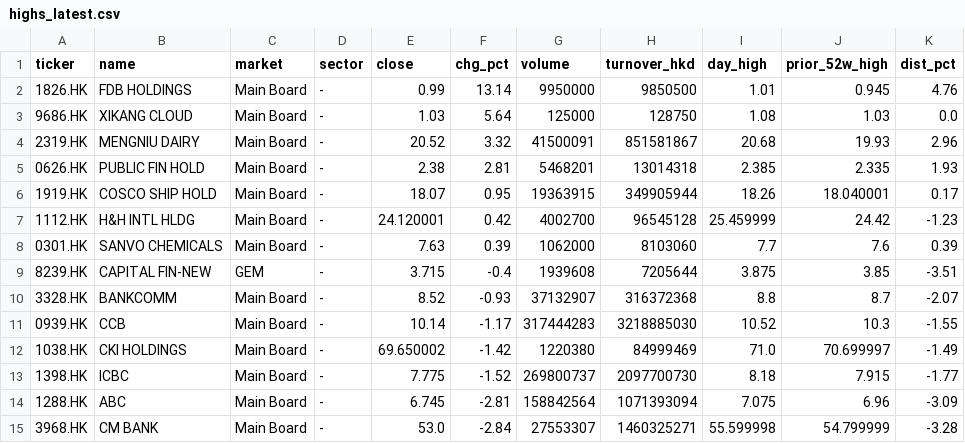
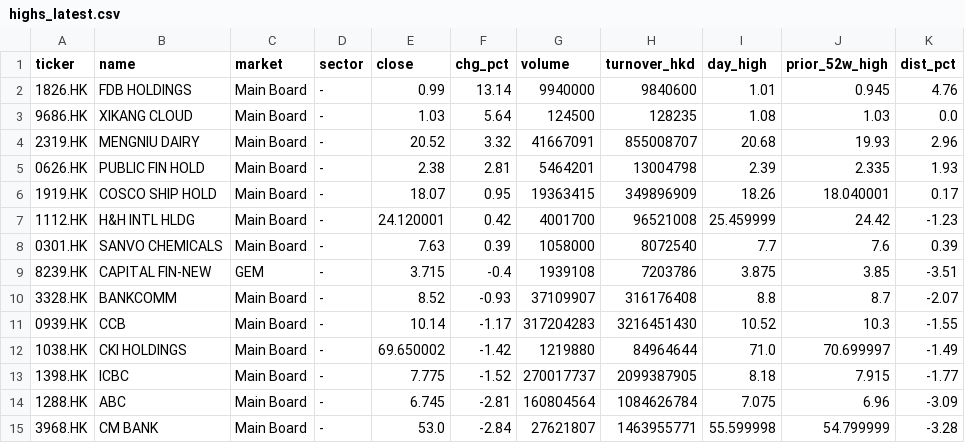
Before and after one commit to nick-l-wh/hk-breadth, a CSV file: data/highs_latest.csv, drawn as a sheet.

```diff
--- a/data/highs_latest.csv
+++ b/data/highs_latest.csv
@@ -1,15 +1,15 @@
 ticker,name,market,sector,close,chg_pct,volume,turnover_hkd,day_high,prior_52w_high,dist_pct
-1826.HK,FDB HOLDINGS,Main Board,-,0.99,13.14,9950000,9850500,1.01,0.945,4.76
-9686.HK,XIKANG CLOUD,Main Board,-,1.03,5.64,125000,128750,1.08,1.03,0.0
-2319.HK,MENGNIU DAIRY,Main Board,-,20.52,3.32,41500091,851581867,20.68,19.93,2.96
-0626.HK,PUBLIC FIN HOLD,Main Board,-,2.38,2.81,5468201,13014318,2.385,2.335,1.93
-1919.HK,COSCO SHIP HOLD,Main Board,-,18.07,0.95,19363915,349905944,18.26,18.040001,0.17
-1112.HK,H&H INTL HLDG,Main Board,-,24.120001,0.42,4002700,96545128,25.459999,24.42,-1.23
-0301.HK,SANVO CHEMICALS,Main Board,-,7.63,0.39,1062000,8103060,7.7,7.6,0.39
-8239.HK,CAPITAL FIN-NEW,GEM,-,3.715,-0.4,1939608,7205644,3.875,3.85,-3.51
-3328.HK,BANKCOMM,Main Board,-,8.52,-0.93,37132907,316372368,8.8,8.7,-2.07
-0939.HK,CCB,Main Board,-,10.14,-1.17,317444283,3218885030,10.52,10.3,-1.55
-1038.HK,CKI HOLDINGS,Main Board,-,69.650002,-1.42,1220380,84999469,71.0,70.699997,-1.49
-1398.HK,ICBC,Main Board,-,7.775,-1.52,269800737,2097700730,8.18,7.915,-1.77
-1288.HK,ABC,Main Board,-,6.745,-2.81,158842564,1071393094,7.075,6.96,-3.09
-3968.HK,CM BANK,Main Board,-,53.0,-2.84,27553307,1460325271,55.599998,54.799999,-3.28
+1826.HK,FDB HOLDINGS,Main Board,-,0.99,13.14,9940000,9840600,1.01,0.945,4.76
+9686.HK,XIKANG CLOUD,Main Board,-,1.03,5.64,124500,128235,1.08,1.03,0.0
+2319.HK,MENGNIU DAIRY,Main Board,-,20.52,3.32,41667091,855008707,20.68,19.93,2.96
+0626.HK,PUBLIC FIN HOLD,Main Board,-,2.38,2.81,5464201,13004798,2.39,2.335,1.93
+1919.HK,COSCO SHIP HOLD,Main Board,-,18.07,0.95,19363415,349896909,18.26,18.040001,0.17
+1112.HK,H&H INTL HLDG,Main Board,-,24.120001,0.42,4001700,96521008,25.459999,24.42,-1.23
+0301.HK,SANVO CHEMICALS,Main Board,-,7.63,0.39,1058000,8072540,7.7,7.6,0.39
+8239.HK,CAPITAL FIN-NEW,GEM,-,3.715,-0.4,1939108,7203786,3.875,3.85,-3.51
+3328.HK,BANKCOMM,Main Board,-,8.52,-0.93,37109907,316176408,8.8,8.7,-2.07
+0939.HK,CCB,Main Board,-,10.14,-1.17,317204283,3216451430,10.52,10.3,-1.55
+1038.HK,CKI HOLDINGS,Main Board,-,69.650002,-1.42,1219880,84964644,71.0,70.699997,-1.49
+1398.HK,ICBC,Main Board,-,7.775,-1.52,270017737,2099387905,8.18,7.915,-1.77
+1288.HK,ABC,Main Board,-,6.745,-2.81,160804564,1084626784,7.075,6.96,-3.09
+3968.HK,CM BANK,Main Board,-,53.0,-2.84,27621807,1463955771,55.599998,54.799999,-3.28
```
Also changed, not shown: data/breadth.csv, data/highs.csv.
